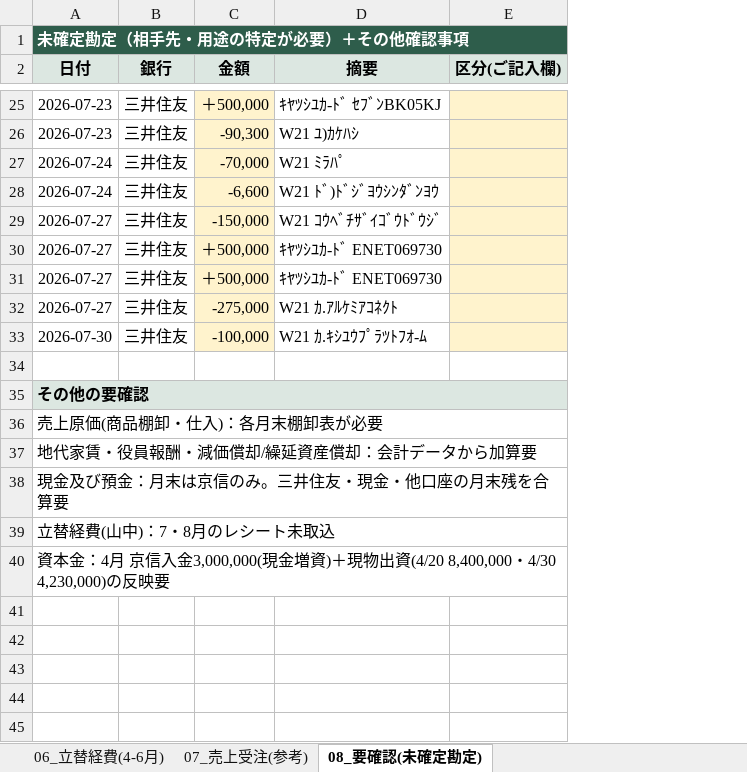
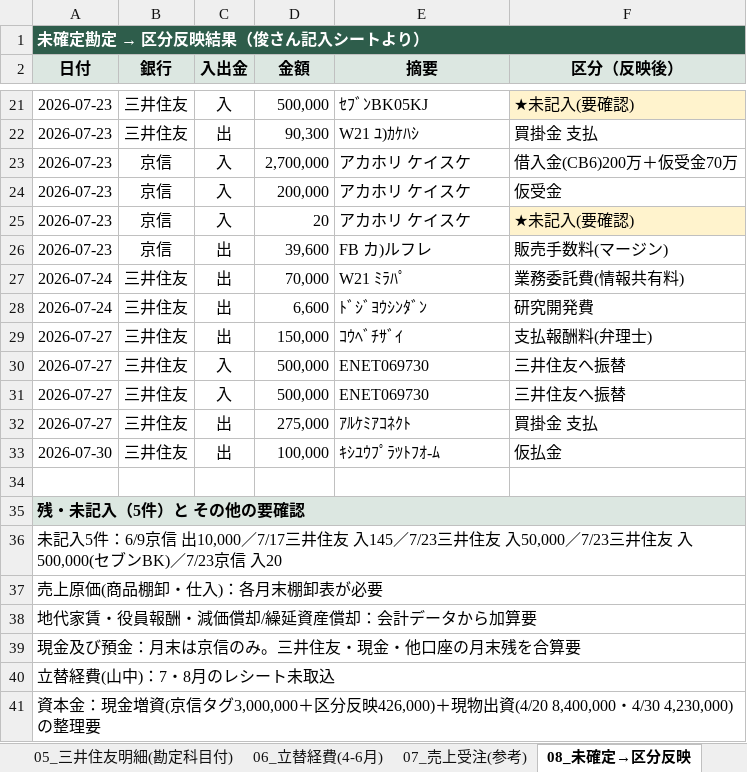
Before and after one commit to tosinariy0918/Private, an Excel workbook: company/secretary/経理/月次決算/電子CB農法_月次試算表_第2期2026年4-8月.xlsx, sheet 08_未確定→区分反映, drawn as a sheet; only a part is shown, gaps mark what is left out; values as stored, in another font and other column widths than the file's, no borders; removed rows and columns are numbered as before the commit, all else as after; the diff covers the shown part only; the diff names each change by its address in the sheet, - before the commit and + after, or states it on an @@ line.

```diff
--- a/company/secretary/経理/月次決算/電子CB農法_月次試算表_第2期2026年4-8月.xlsx (sheet 08_未確定→区分反映)
+++ b/company/secretary/経理/月次決算/電子CB農法_月次試算表_第2期2026年4-8月.xlsx (sheet 08_未確定→区分反映)
-sheet tab: 08_要確認(未確定勘定)
+sheet tab: 08_未確定→区分反映
+column C (入出金), rows 21-22: 入 | 出; rows 27-33: 出 | 出 | 出 | 入 | 入 | 出 | 出
-column E (区分(ご記入欄)), empty
+column F (区分（反映後）), rows 21-22: ★未記入(要確認) | 買掛金 支払; rows 27-33: 業務委託費(情報共有料) | 研究開発費 | 支払報酬料(弁理士) | 三井住友へ振替 | 三井住友へ振替 | 買掛金 支払 | 仮払金
@@ A1 (日付): 未確定勘定（相手先・用途の特定が必要）＋その他確認事項 → 未確定勘定 → 区分反映結果（俊さん記入シートより） @@
-D21:D22 fill: #FFF3CD
+D21:D22 fill: none
-D21 (金額): ＋500,000
+D21 (金額): 500,000
-E21 (摘要): ｷﾔﾂｼﾕｶ-ﾄﾞ ｾﾌﾞﾝBK05KJ
+E21 (摘要): ｾﾌﾞﾝBK05KJ
-D22 (金額): -90,300
+D22 (金額): 90,300
+row 23: 2026-07-23 | 京信 | 入 | 2,700,000 | アカホリ ケイスケ | 借入金(CB6)200万＋仮受金70万
+row 24: 2026-07-23 | 京信 | 入 | 200,000 | アカホリ ケイスケ | 仮受金
+row 25: 2026-07-23 | 京信 | 入 | 20 | アカホリ ケイスケ | ★未記入(要確認)
+row 26: 2026-07-23 | 京信 | 出 | 39,600 | FB カ)ルフレ | 販売手数料(マージン)
-D27 (金額): -70,000
+D27 (金額): 70,000
-D27:D33 fill: #FFF3CD
+D27:D33 fill: none
-D28 (金額): -6,600
+D28 (金額): 6,600
-E28 (摘要): W21 ﾄﾞ)ﾄﾞｼﾞﾖｳｼﾝﾀﾞﾝﾖｳ
+E28 (摘要): ﾄﾞｼﾞﾖｳｼﾝﾀﾞﾝ
-D29 (金額): -150,000
+D29 (金額): 150,000
-E29 (摘要): W21 ｺｳﾍﾞﾁｻﾞｲｺﾞｳﾄﾞｳｼﾞ
+E29 (摘要): ｺｳﾍﾞﾁｻﾞｲ
-D30:D31 (金額): ＋500,000
+D30:D31 (金額): 500,000
-E30:E31 (摘要): ｷﾔﾂｼﾕｶ-ﾄﾞ ENET069730
+E30:E31 (摘要): ENET069730
-D32 (金額): -275,000
+D32 (金額): 275,000
-E32 (摘要): W21 ｶ.ｱﾙｹﾐｱｺﾈｸﾄ
+E32 (摘要): ｱﾙｹﾐｱｺﾈｸﾄ
-D33 (金額): -100,000
+D33 (金額): 100,000
-E33 (摘要): W21 ｶ.ｷｼﾕｳﾌﾟﾗﾂﾄﾌｵ-ﾑ
+E33 (摘要): ｷｼﾕｳﾌﾟﾗﾂﾄﾌｵ-ﾑ
-A35 (日付): その他の要確認
+A35 (日付): 残・未記入（5件）と その他の要確認
+row 36: 未記入5件：6/9京信 出10,000／7/17三井住友 入145／7/23三井住友 入50,000／7/23三井住友 入500,000(セブンBK)／7/23京信 入20
-A41 (日付): 資本金：4月 京信入金3,000,000(現金増資)＋現物出資(4/20 8,400,000・4/30 4,230,000)の反映要
+A41 (日付): 資本金：現金増資(京信タグ3,000,000＋区分反映426,000)＋現物出資(4/20 8,400,000・4/30 4,230,000)の整理要
```
Also changed, not shown: 2 added rows, 6 removed rows, 18 edited cells and cell formats elsewhere in this sheet, sheet 03_月次BS, sheet 02_月次PL.
